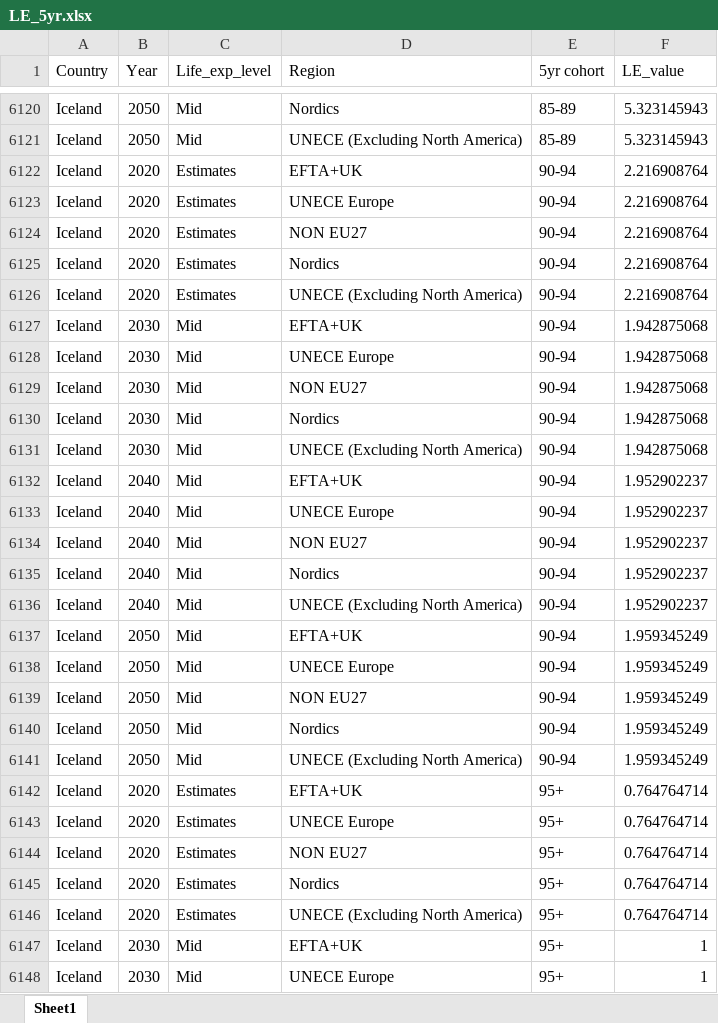
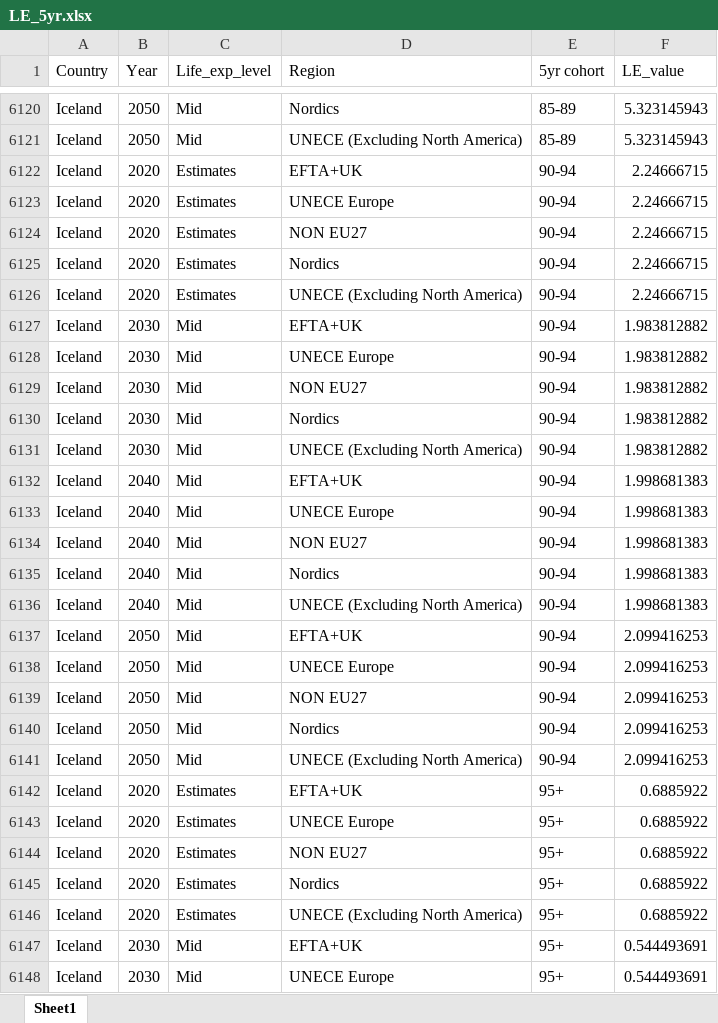
Before and after one commit to StefanAstrom/2026_v7_Goth_Prot_CBA, an Excel workbook: Processed_Data/LE_5yr.xlsx, sheet Sheet1, drawn as a sheet; only a part is shown, gaps mark what is left out; values as stored, in another font and other column widths than the file's, no borders; the diff covers the shown part only; the diff names each change by its address in the sheet, - before the commit and + after, or states it on an @@ line.

```diff
--- a/Processed_Data/LE_5yr.xlsx (sheet Sheet1)
+++ b/Processed_Data/LE_5yr.xlsx (sheet Sheet1)
-F6122:F6126 (LE_value): 2.216908764
+F6122:F6126 (LE_value): 2.24666715
-F6127:F6131 (LE_value): 1.942875068
+F6127:F6131 (LE_value): 1.983812882
-F6132:F6136 (LE_value): 1.952902237
+F6132:F6136 (LE_value): 1.998681383
-F6137:F6141 (LE_value): 1.959345249
+F6137:F6141 (LE_value): 2.099416253
-F6142:F6146 (LE_value): 0.764764714
+F6142:F6146 (LE_value): 0.6885922
-F6147:F6148 (LE_value): 1
+F6147:F6148 (LE_value): 0.544493691
```
Also changed, not shown: 557 edited cells elsewhere in this sheet, Processed_Data/APcosts_check.xlsx, Processed_Data/Health_ERF_check.xlsx, 27 other files.
